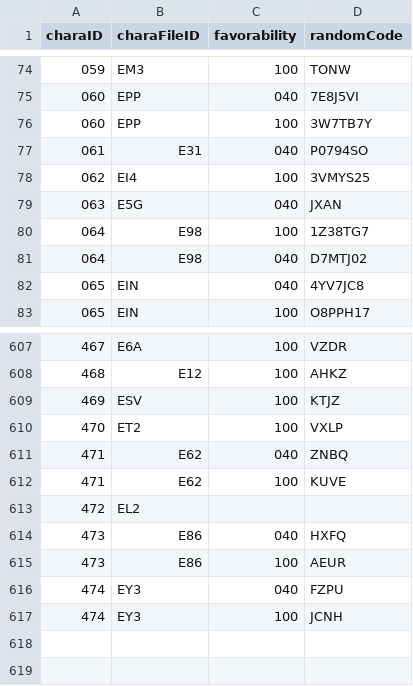
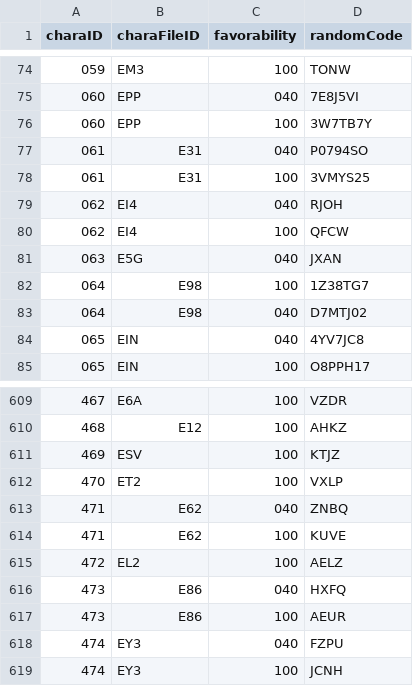
Before and after one commit to Kutouzi/FruitPickingTools, a CSV file: charaMap/charaData.csv, drawn as a sheet; only a part is shown, gaps mark what is left out.

Commit message:
至2022.07.26更新角色

```diff
--- a/charaMap/charaData.csv
+++ b/charaMap/charaData.csv
@@ -77,3 +77,5 @@ charaID,charaFileID,favorability,randomCode
 061,E31,040,P0794SO
-062,EI4,100,3VMYS25
+061,E31,100,3VMYS25
+062,EI4,040,RJOH
+062,EI4,100,QFCW
 063,E5G,040,JXAN
@@ -612,3 +614,3 @@ charaID,charaFileID,favorability,randomCode
 471,E62,100,KUVE
-472,EL2,,
+472,EL2,100,AELZ
 473,E86,040,HXFQ
```
